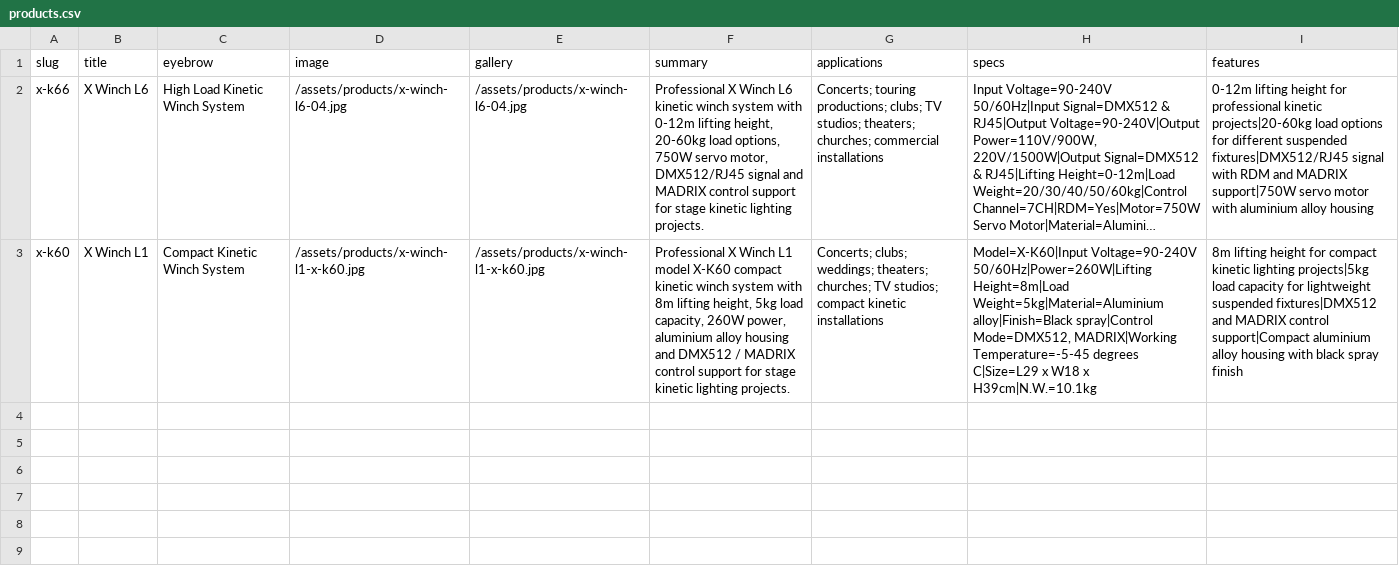
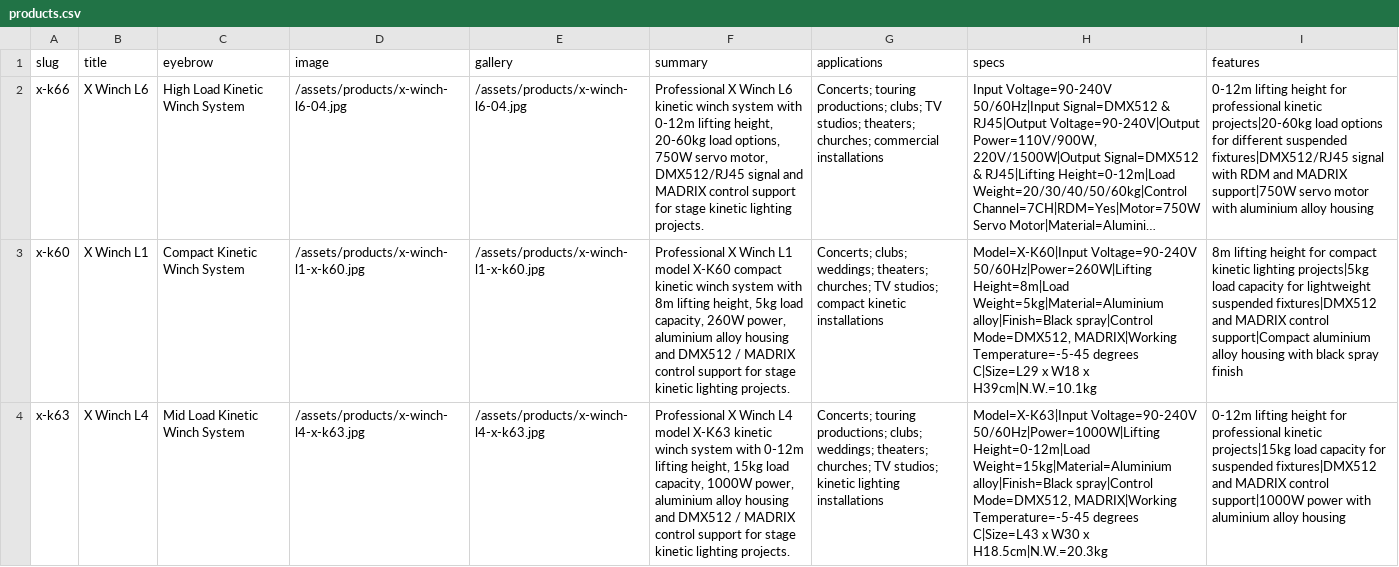
Before and after one commit to a356236132-gif/xlwinch-web1, a CSV file: content/products.csv, drawn as a sheet; long unchanged cells end in …; the diff names each change by its address in the sheet, - before the commit and + after, or states it on an @@ line.

Commit message:
Add X Winch L4 product

```diff
--- a/content/products.csv
+++ b/content/products.csv
+row 4: x-k63 | X Winch L4 | Mid Load Kinetic Winch System | /assets/products/x-winch-l4-x-k63.jpg | /assets/products/x-winch-l4-x-k63.jpg | Professional X Winch L4 model X-K63 kinetic winch system with 0-12m lifting height, 15kg load capacity, 1000W power, aluminium alloy housing and DMX512 / MADRIX control support for stage kinetic lighting projects. | Concerts; touring productions; clubs; weddings; theaters; churches; TV studios; kinetic lighting installations | Model=X-K63|Input Voltage=90-240V 50/60Hz|Power=1000W|Lifting Height=0-12m|Load Weight=15kg|Material=Aluminium alloy|Finish=Black spray|Control Mode=DMX512, MADRIX|Working Temperature=-5-45 degrees C|Size=L43 x W30 x H18.5cm|N.W.=20.3kg | 0-12m lifting height for professional kinetic projects|15kg load capacity for suspended fixtures|DMX512 and MADRIX control support|1000W power with aluminium alloy housing
```
Also changed, not shown: 3 other files.
